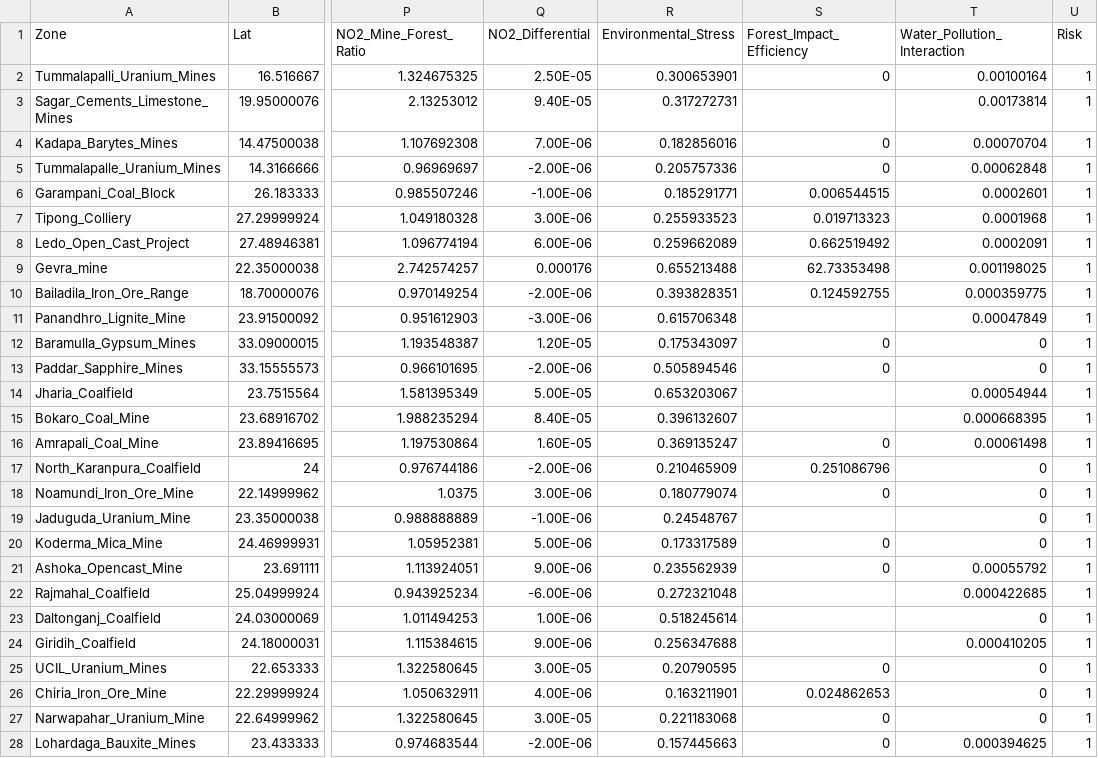
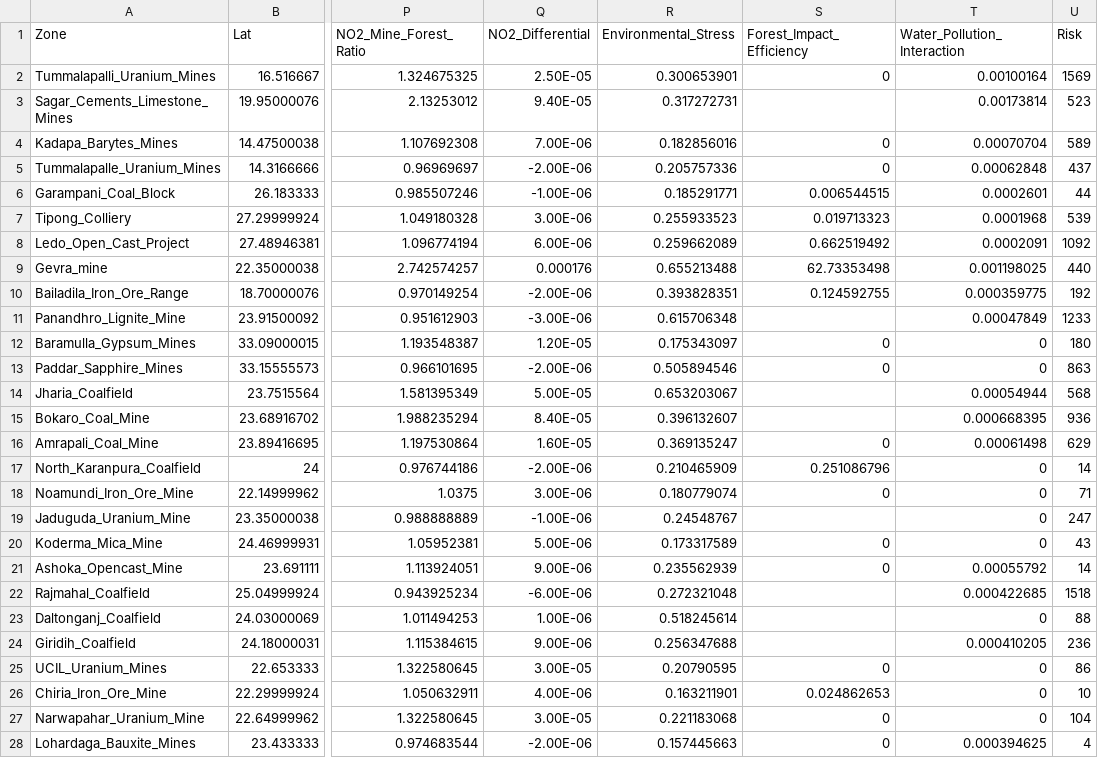
Before and after one commit to EnvironmentSummer/MiningZoneRisk, a CSV file: zone_features.csv, drawn as a sheet; only a part is shown, gaps mark what is left out; the diff covers the shown part only; the diff names each change by its address in the sheet, - before the commit and + after, or states it on an @@ line.

```diff
--- a/zone_features.csv
+++ b/zone_features.csv
-U2 (Risk): 1
+U2 (Risk): 1569
-U3 (Risk): 1
+U3 (Risk): 523
-U4 (Risk): 1
+U4 (Risk): 589
-U5 (Risk): 1
+U5 (Risk): 437
-U6 (Risk): 1
+U6 (Risk): 44
-U7 (Risk): 1
+U7 (Risk): 539
-U8 (Risk): 1
+U8 (Risk): 1092
-U9 (Risk): 1
+U9 (Risk): 440
-U10 (Risk): 1
+U10 (Risk): 192
-U11 (Risk): 1
+U11 (Risk): 1233
-U12 (Risk): 1
+U12 (Risk): 180
-U13 (Risk): 1
+U13 (Risk): 863
-U14 (Risk): 1
+U14 (Risk): 568
-U15 (Risk): 1
+U15 (Risk): 936
-U16 (Risk): 1
+U16 (Risk): 629
-U17 (Risk): 1
+U17 (Risk): 14
-U18 (Risk): 1
+U18 (Risk): 71
-U19 (Risk): 1
+U19 (Risk): 247
-U20 (Risk): 1
+U20 (Risk): 43
-U21 (Risk): 1
+U21 (Risk): 14
-U22 (Risk): 1
+U22 (Risk): 1518
-U23 (Risk): 1
+U23 (Risk): 88
-U24 (Risk): 1
+U24 (Risk): 236
-U25 (Risk): 1
+U25 (Risk): 86
-U26 (Risk): 1
+U26 (Risk): 10
-U27 (Risk): 1
+U27 (Risk): 104
-U28 (Risk): 1
+U28 (Risk): 4
```
Also changed, not shown: 25 edited cells elsewhere in this file, 3 other files.
